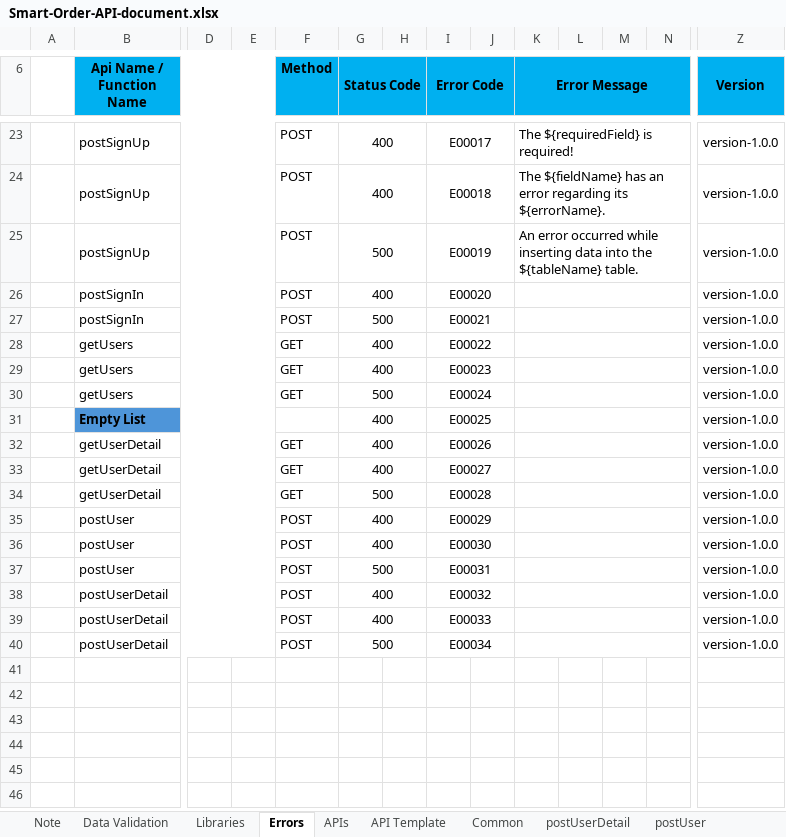
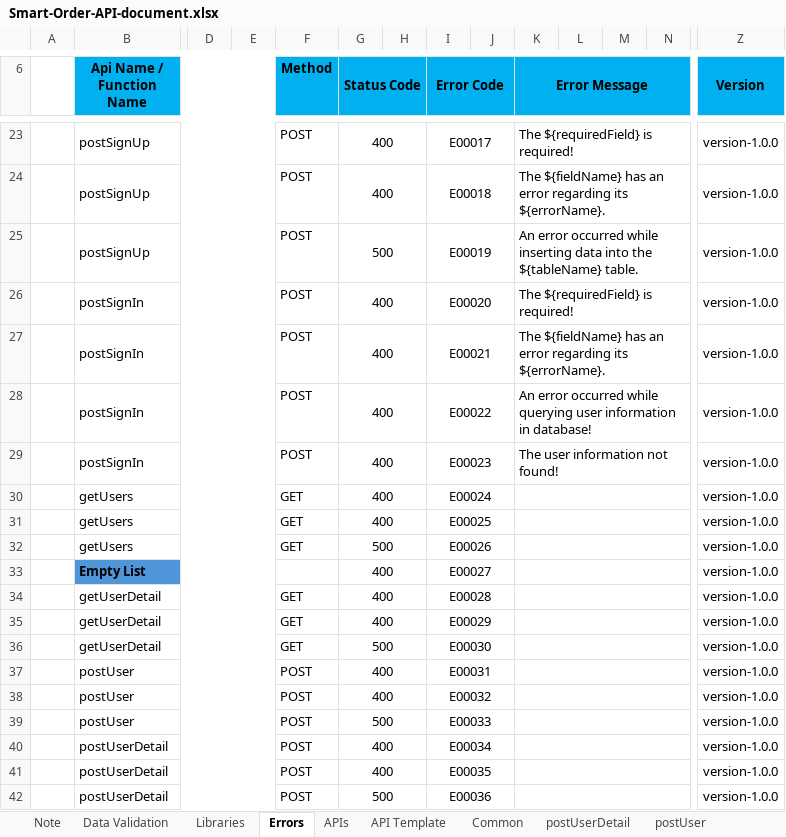
Before and after one commit to Taan2001/smart-order, an Excel workbook: Smart-Order-API-document.xlsx, sheet Errors, drawn as a sheet; only a part is shown, gaps mark what is left out; values as stored, in another font and other column widths than the file's, no borders; addresses are those after the commit; rows hold the shown columns only; the diff names each change by its address in the sheet, - before the commit and + after, or states it on an @@ line.

Commit message:
feat: create postSignIn api

```diff
--- a/Smart-Order-API-document.xlsx (sheet Errors)
+++ b/Smart-Order-API-document.xlsx (sheet Errors)
-K26 (Error Message): (empty)
+K26 (Error Message): The ${requiredField} is required!
-G27 (Status Code): 500
+G27 (Status Code): 400
-K27 (Error Message): (empty)
+K27 (Error Message): The ${fieldName} has an error regarding its ${errorName}.
+row 28:  | postSignIn |  |  | POST | 400 |  | E00022 |  | An error occurred while querying user information in database! |  |  |  | version-1.0.0
+row 29:  | postSignIn |  |  | POST | 400 |  | E00023 |  | The user information not found! |  |  |  | version-1.0.0
-I30 (Error Code): E00022
+I30 (Error Code): E00024
-I31 (Error Code): E00023
+I31 (Error Code): E00025
-I32 (Error Code): E00024
+I32 (Error Code): E00026
-I33 (Error Code): E00025
+I33 (Error Code): E00027
-I34 (Error Code): E00026
+I34 (Error Code): E00028
-I35 (Error Code): E00027
+I35 (Error Code): E00029
-I36 (Error Code): E00028
+I36 (Error Code): E00030
-I37 (Error Code): E00029
+I37 (Error Code): E00031
-I38 (Error Code): E00030
+I38 (Error Code): E00032
-I39 (Error Code): E00031
+I39 (Error Code): E00033
-I40 (Error Code): E00032
+I40 (Error Code): E00034
-I41 (Error Code): E00033
+I41 (Error Code): E00035
-I42 (Error Code): E00034
+I42 (Error Code): E00036
```
Also changed, not shown: sheet postSignIn, sheet Note, sheet getUserDetail, sheet APIs, 7 other files.
